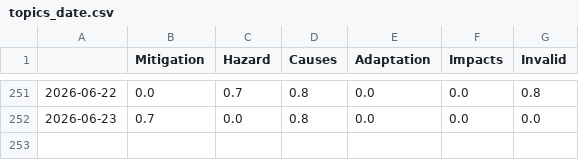
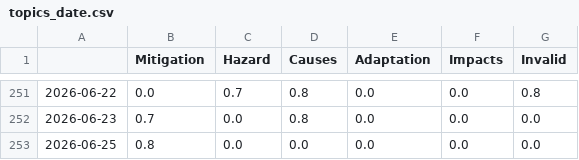
Before and after one commit to hb219-news/droughtIsComing, a CSV file: csv/topics_date.csv, drawn as a sheet; only a part is shown, gaps mark what is left out; the diff names each change by its address in the sheet, - before the commit and + after, or states it on an @@ line.

```diff
--- a/csv/topics_date.csv
+++ b/csv/topics_date.csv
+row 253: 2026-06-25 | 0.8 | 0.0 | 0.0 | 0.0 | 0.0 | 0.0
```
Also changed, not shown: 4 other files.
